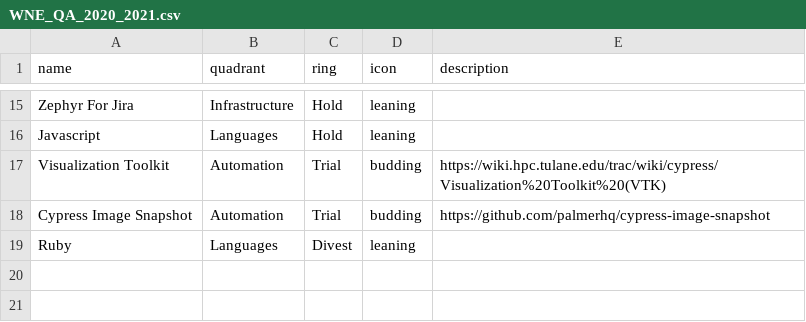
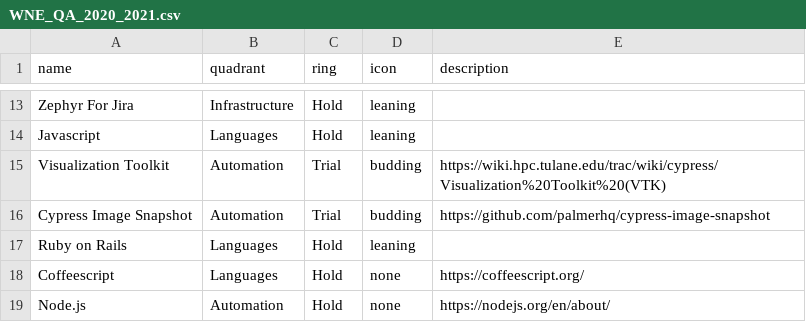
Before and after one commit to ImagineLearning/build-your-own-radar, a CSV file: radars/WNE_QA_2020_2021.csv, drawn as a sheet; only a part is shown, gaps mark what is left out; the diff covers the shown part only.

Commit message:
Added Imagine Math and Unity client qa technologies

```diff
--- a/radars/WNE_QA_2020_2021.csv
+++ b/radars/WNE_QA_2020_2021.csv
@@ -147,2 +118,4 @@ Visualization Toolkit,Automation,Trial,budding,https://wiki.hpc.tulane.edu/trac/
 Cypress Image Snapshot,Automation,Trial,budding,https://github.com/palmerhq/cypress-image-snapshot
-Ruby,Languages,Divest,leaning,
+Ruby on Rails,Languages,Hold,leaning,
+Coffeescript,Languages,Hold,none,https://coffeescript.org/
+Node.js,Automation,Hold,none,https://nodejs.org/en/about/
```
Also changed, not shown: 2 added rows and 2 removed rows elsewhere in this file.
